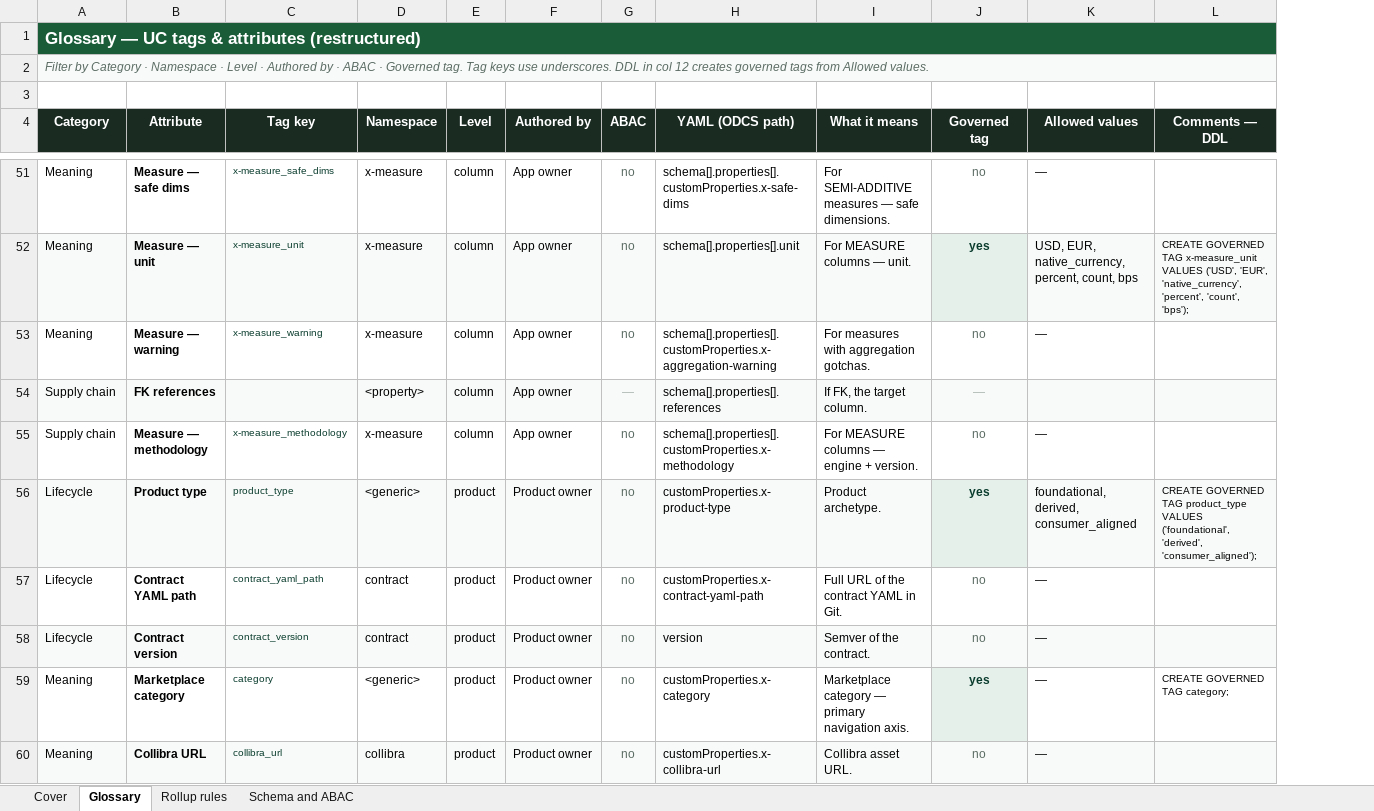
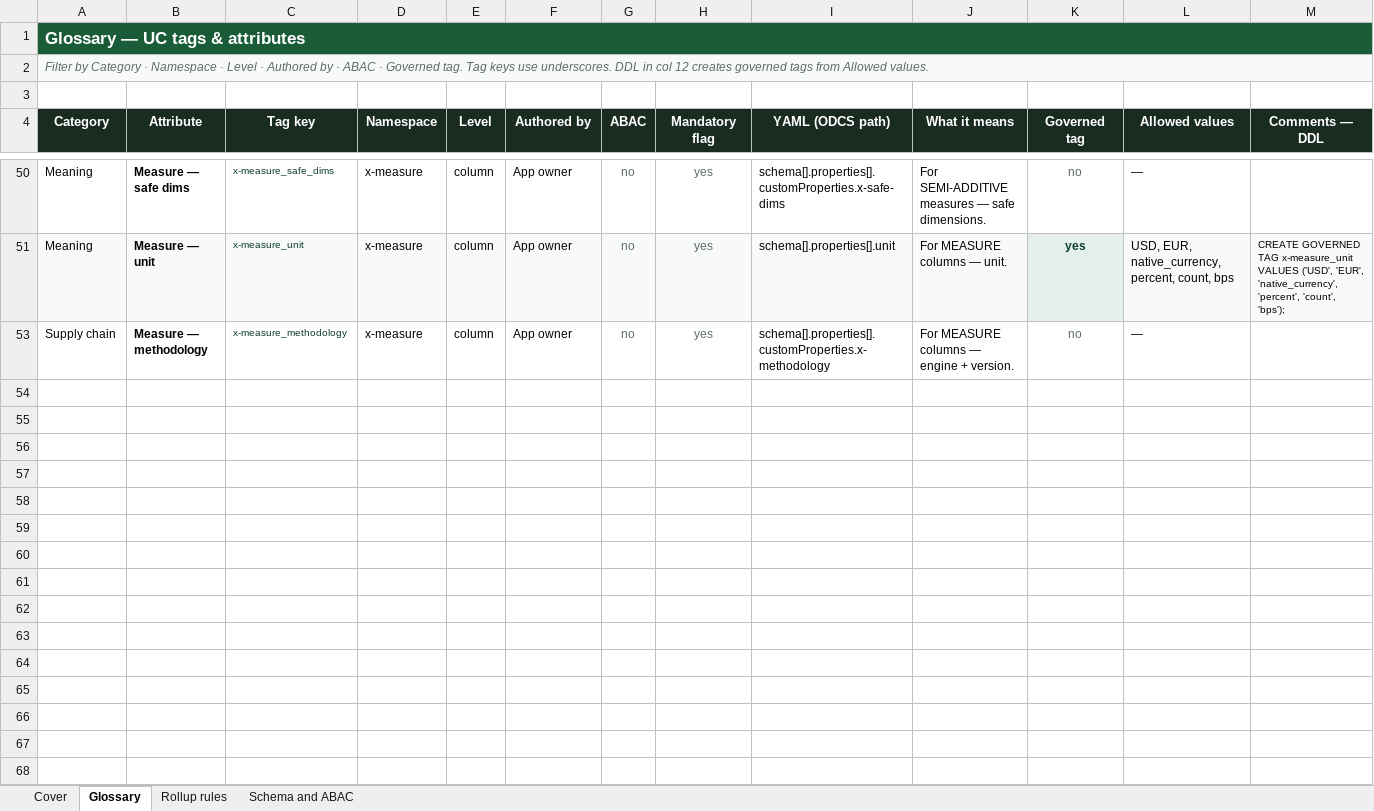
Before and after one commit to reena389-git/learning, an Excel workbook: Confluence/confluence_2/unity_catalog_standards_restructured (3).xlsx, sheet Glossary, drawn as a sheet; only a part is shown, gaps mark what is left out; values as stored, in another font and other column widths than the file's, no borders; removed rows and columns are numbered as before the commit, all else as after; the diff covers the shown part only; the diff names each change by its address in the sheet, - before the commit and + after, or states it on an @@ line.

```diff
--- a/Confluence/confluence_2/unity_catalog_standards_restructured (3).xlsx (sheet Glossary)
+++ b/Confluence/confluence_2/unity_catalog_standards_restructured (3).xlsx (sheet Glossary)
+column H (Mandatory flag), rows 50-53: all yes
-A1 (Category): Glossary — UC tags & attributes (restructured)
+A1 (Category): Glossary — UC tags & attributes
-row 53: Meaning | Measure — warning | x-measure_warning | x-measure | column | App owner | no | schema[].properties[].customProperties.x-aggregation-warning | For measures with aggregation gotchas. | no | —
@@ row 54 hidden: Supply chain | FK references |  | <property> | column | App owner | — | schema[].properties[].references | If FK, the target column. | — @@
@@ row 56 hidden: Lifecycle | Product type | product_type | <generic> | product | Product owner | no | customProperties.x-product-type | Product archetype. | yes | foundational, derived, consumer_aligned | CREATE GOVERNED TAG product_type VALUES ('foundational', 'derived', 'consumer_aligned'); @@
@@ row 57 hidden: Lifecycle | Contract YAML path | contract_yaml_path | contract | product | Product owner | no | customProperties.x-contract-yaml-path | Full URL of the contract YAML in Git. | no | — @@
@@ row 58 hidden: Lifecycle | Contract version | contract_version | contract | product | Product owner | no | version | Semver of the contract. | no | — @@
@@ row 59 hidden: Meaning | Marketplace category | category | <generic> | product | Product owner | no | customProperties.x-category | Marketplace category — primary navigation axis. | yes | — | CREATE GOVERNED TAG category; @@
@@ row 60 hidden: Meaning | Collibra URL | collibra_url | collibra | product | Product owner | no | customProperties.x-collibra-url | Collibra asset URL. | no | — @@
```
Also changed, not shown: 1 removed row, 23 hidden or unhidden rows and 1 edited cell elsewhere in this sheet, 16 other files.
